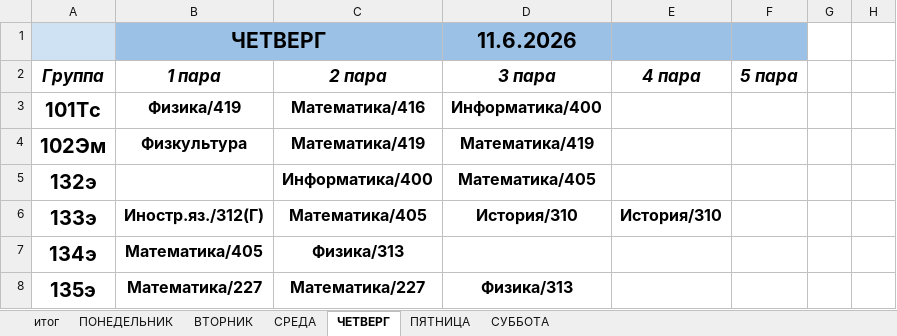
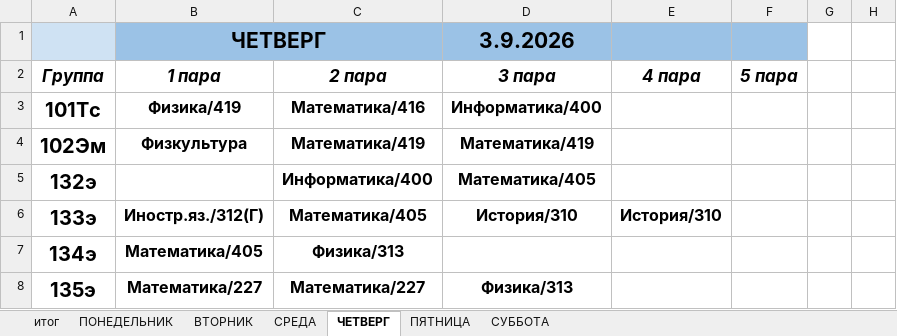
Before and after one commit to colderuopen-art/raspisanie, an Excel workbook: Расписание.xlsx, sheet ЧЕТВЕРГ, drawn as a sheet; only a part is shown; values as stored, in another font and other column widths than the file's, no borders; charts and pictures not drawn; the diff names each change by its address in the sheet, - before the commit and + after, or states it on an @@ line.

```diff
--- a/Расписание.xlsx (sheet ЧЕТВЕРГ)
+++ b/Расписание.xlsx (sheet ЧЕТВЕРГ)
-D1 (3 пара): 11.6.2026
+D1 (3 пара): 3.9.2026
```
Also changed, not shown: sheet итог, sheet СУББОТА, sheet ПОНЕДЕЛЬНИК, sheet СРЕДА, sheet ПЯТНИЦА, charts or pictures, 1 other file.
